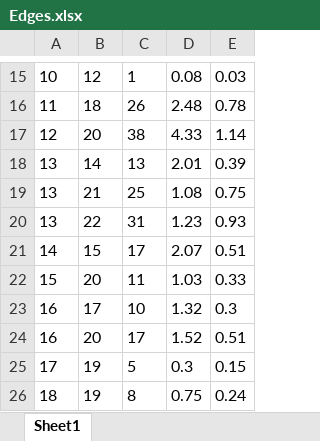
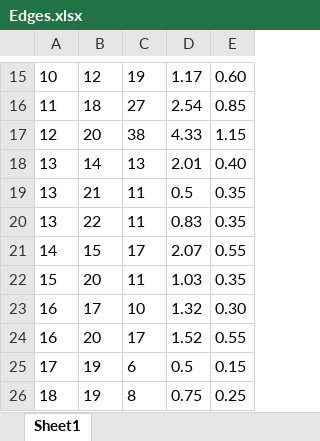
Before and after one commit to KurtHeld23/Ruhr_amjaad, an Excel workbook: Edges.xlsx, sheet Sheet1, drawn as a sheet; only a part is shown, gaps mark what is left out; values as stored, in another font and other column widths than the file's, no borders; charts and pictures not drawn; the diff covers the shown part only; the diff names each change by its address in the sheet, - before the commit and + after, or states it on an @@ line.

```diff
--- a/Edges.xlsx (sheet Sheet1)
+++ b/Edges.xlsx (sheet Sheet1)
-C15: 1
+C15: 19
-D15: 0.08
+D15: 1.17
-E15: 0.03
+E15: 0.60
-C16: 26
+C16: 27
-D16: 2.48
+D16: 2.54
-E16: 0.78
+E16: 0.85
-E17: 1.14
+E17: 1.15
-E18: 0.39
+E18: 0.40
-C19: 25
+C19: 11
-D19: 1.08
+D19: 0.5
-E19: 0.75
+E19: 0.35
-C20: 31
+C20: 11
-D20: 1.23
+D20: 0.83
-E20: 0.93
+E20: 0.35
-E21: 0.51
+E21: 0.55
-E22: 0.33
+E22: 0.35
-E23: 0.3
+E23: 0.30
-E24: 0.51
+E24: 0.55
-C25: 5
+C25: 6
-D25: 0.3
+D25: 0.5
-E26: 0.24
+E26: 0.25
```
Also changed, not shown: 1 added row, 1 removed row and 28 edited cells elsewhere in this sheet.
